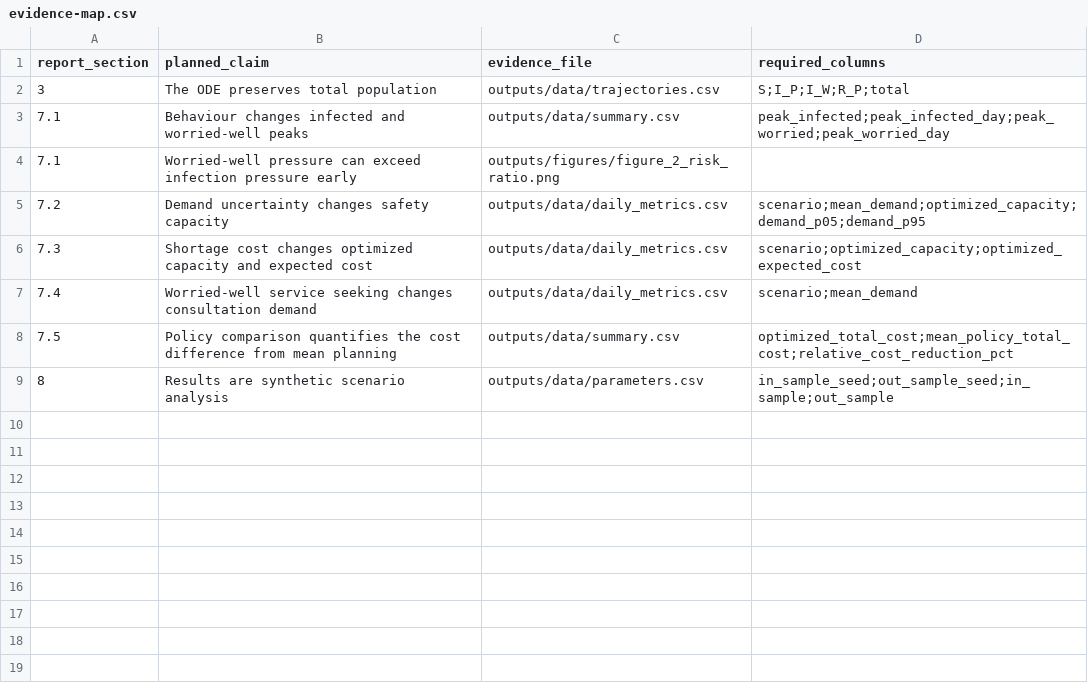
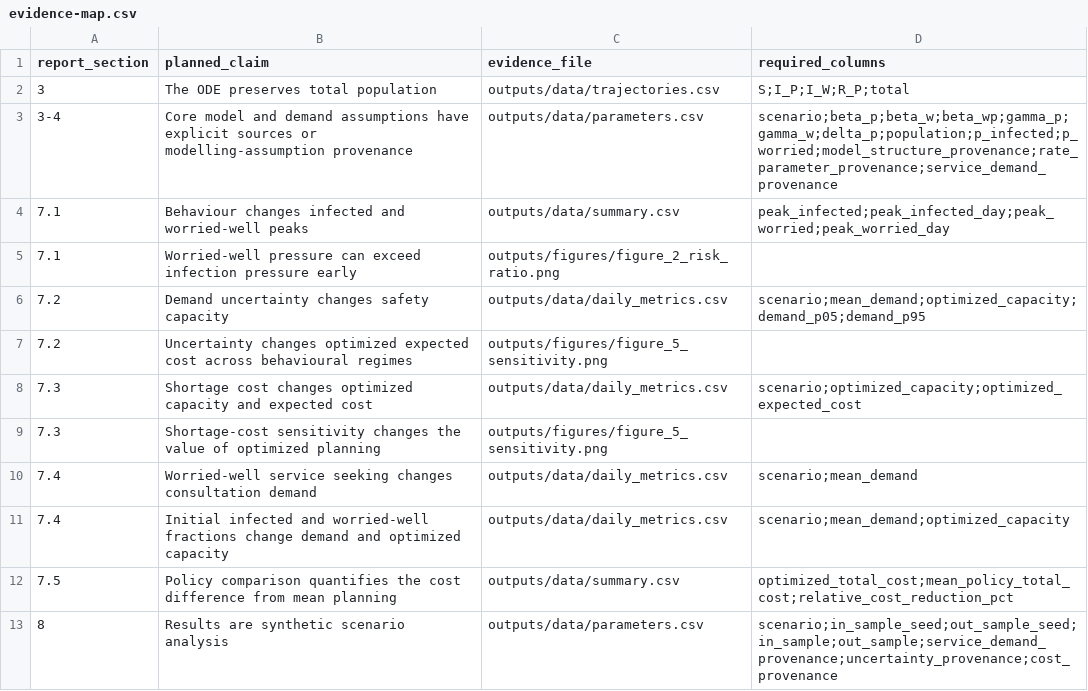
Before and after one commit to KONEMK23/healthcare-consultation-capacity-planning, a CSV file: report/evidence-map.csv, drawn as a sheet.

```diff
--- a/report/evidence-map.csv
+++ b/report/evidence-map.csv
@@ -2,2 +2,3 @@ report_section,planned_claim,evidence_file,required_columns
 3,The ODE preserves total population,outputs/data/trajectories.csv,S;I_P;I_W;R_P;total
+3-4,Core model and demand assumptions have explicit sources or modelling-assumption provenance,outputs/data/parameters.csv,scenario;beta_p;beta_w;beta_wp;gamma_p;gamma_w;delta_p;population;p_infected;p_worried;model_structure_provenance;rate_parameter_provenance;service_demand_provenance
 7.1,Behaviour changes infected and worried-well peaks,outputs/data/summary.csv,peak_infected;peak_infected_day;peak_worried;peak_worried_day
@@ -5,5 +6,8 @@ report_section,planned_claim,evidence_file,required_columns
 7.2,Demand uncertainty changes safety capacity,outputs/data/daily_metrics.csv,scenario;mean_demand;optimized_capacity;demand_p05;demand_p95
+7.2,Uncertainty changes optimized expected cost across behavioural regimes,outputs/figures/figure_5_sensitivity.png,
 7.3,Shortage cost changes optimized capacity and expected cost,outputs/data/daily_metrics.csv,scenario;optimized_capacity;optimized_expected_cost
+7.3,Shortage-cost sensitivity changes the value of optimized planning,outputs/figures/figure_5_sensitivity.png,
 7.4,Worried-well service seeking changes consultation demand,outputs/data/daily_metrics.csv,scenario;mean_demand
+7.4,Initial infected and worried-well fractions change demand and optimized capacity,outputs/data/daily_metrics.csv,scenario;mean_demand;optimized_capacity
 7.5,Policy comparison quantifies the cost difference from mean planning,outputs/data/summary.csv,optimized_total_cost;mean_policy_total_cost;relative_cost_reduction_pct
-8,Results are synthetic scenario analysis,outputs/data/parameters.csv,in_sample_seed;out_sample_seed;in_sample;out_sample
+8,Results are synthetic scenario analysis,outputs/data/parameters.csv,scenario;in_sample_seed;out_sample_seed;in_sample;out_sample;service_demand_provenance;uncertainty_provenance;cost_provenance
```
Also changed, not shown: outputs/data/daily_metrics.csv, outputs/data/summary.csv, 19 other files.
